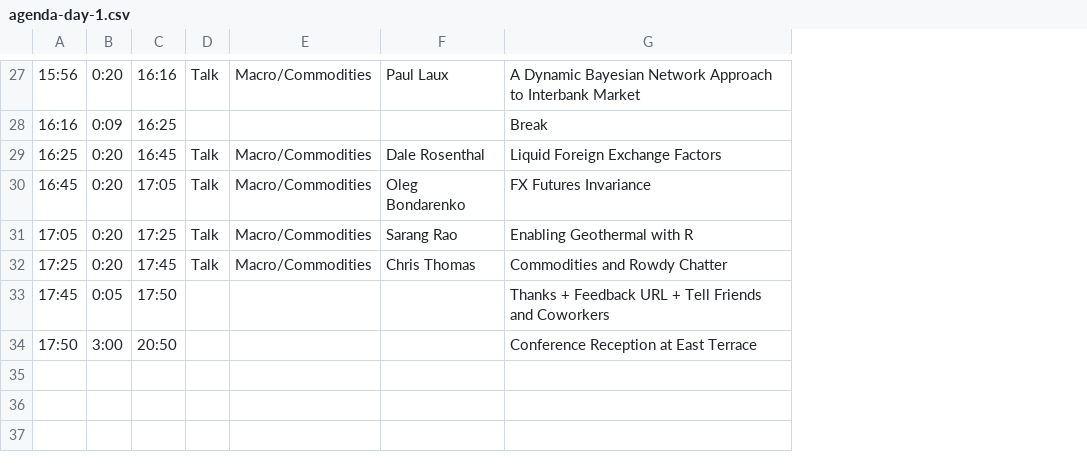
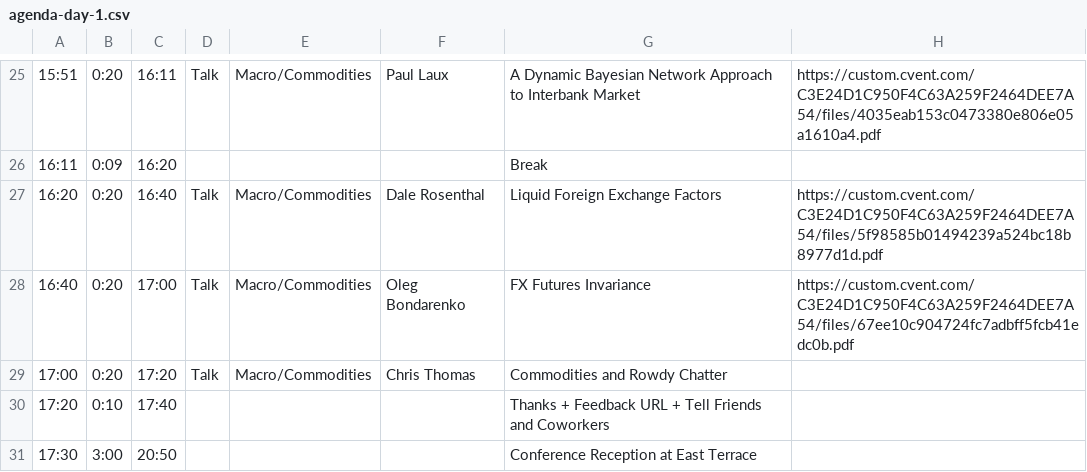
Before and after one commit to R-Finance/rfinance, a CSV file: data-csv/2024/agenda-day-1.csv, drawn as a sheet; only a part is shown, gaps mark what is left out; removed rows and columns are numbered as before the commit, all else as after; the diff covers the shown part only; the diff names each change by its address in the sheet, - before the commit and + after, or states it on an @@ line.

```diff
--- a/data-csv/2024/agenda-day-1.csv
+++ b/data-csv/2024/agenda-day-1.csv
+column H, rows 25-28: https://custom.cvent.com/C3E24D1C950F4C63A259F2464DEE7A54/files/4035eab153c0473380e806e05a1610a4.pdf |  | https://custom.cvent.com/C3E24D1C950F4C63A259F2464DEE7A54/files/5f98585b01494239a524bc18b8977d1d.pdf | https://custom.cvent.com/C3E24D1C950F4C63A259F2464DEE7A54/files/67ee10c904724fc7adbff5fcb41edc0b.pdf
-A25: 15:56
+A25: 15:51
-C25: 16:16
+C25: 16:11
-A26: 16:16
+A26: 16:11
-C26: 16:25
+C26: 16:20
-A27: 16:25
+A27: 16:20
-C27: 16:45
+C27: 16:40
-A28: 16:45
+A28: 16:40
-C28: 17:05
+C28: 17:00
-row 31: 17:05 | 0:20 | 17:25 | Talk | Macro/Commodities | Sarang Rao | Enabling Geothermal with R
-A29: 17:25
+A29: 17:00
-C29: 17:45
+C29: 17:20
-A30: 17:45
+A30: 17:20
-B30: 0:05
+B30: 0:10
-C30: 17:50
+C30: 17:40
-A31: 17:50
+A31: 17:30
```
Also changed, not shown: 1 added row, 3 removed rows and 27 edited cells elsewhere in this file.
